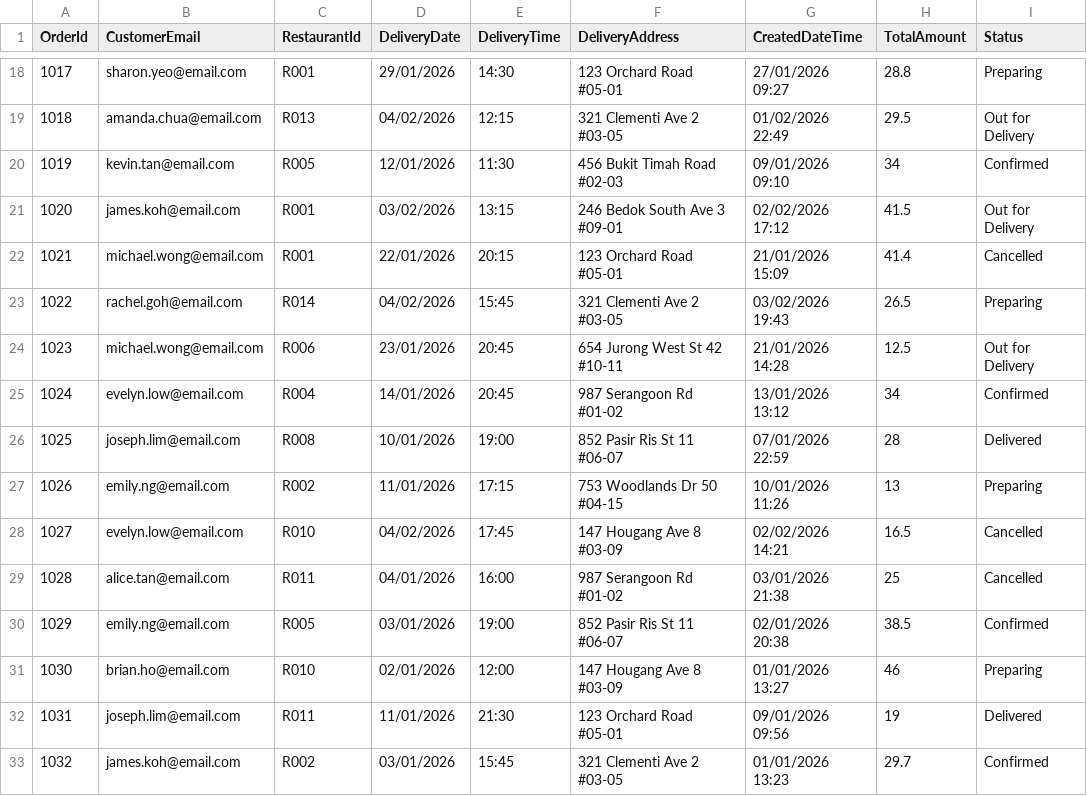
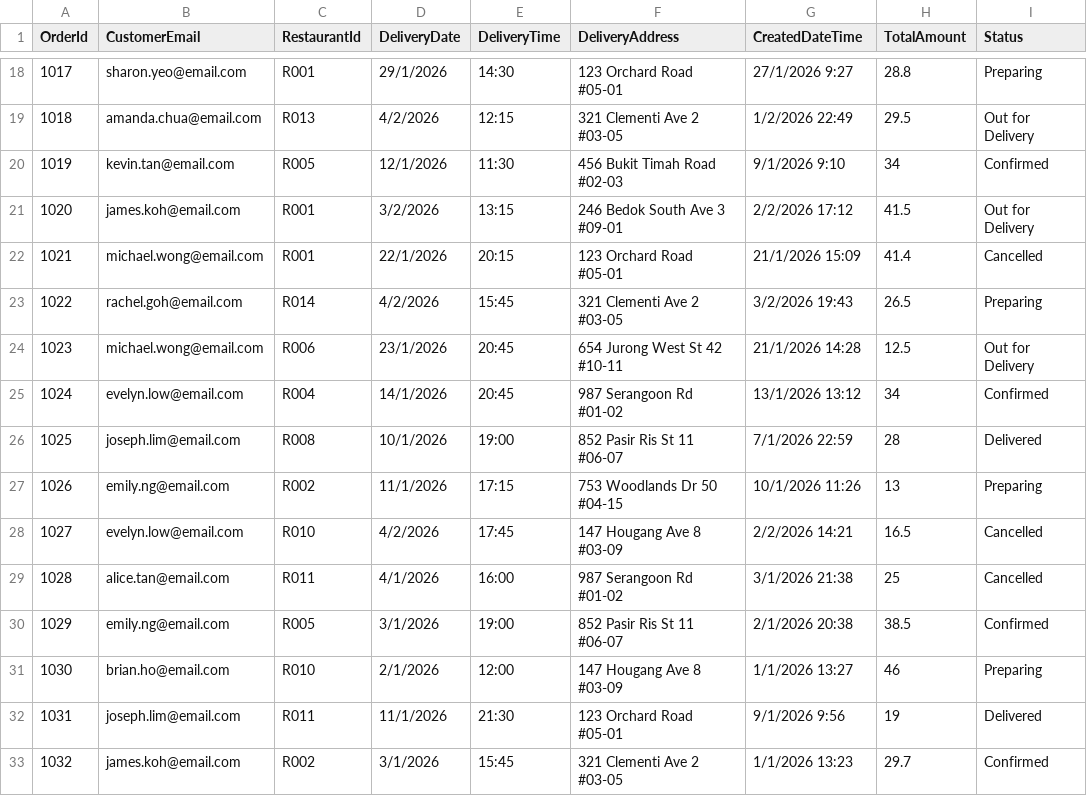
Before and after one commit to yana-srfn/prg-asg, a CSV file: Data-Files/orders.csv, drawn as a sheet; only a part is shown, gaps mark what is left out; the diff covers the shown part only; the diff names each change by its address in the sheet, - before the commit and + after, or states it on an @@ line.

```diff
--- a/Data-Files/orders.csv
+++ b/Data-Files/orders.csv
-D18 (DeliveryDate): 29/01/2026
+D18 (DeliveryDate): 29/1/2026
-G18 (CreatedDateTime): 27/01/2026 09:27
+G18 (CreatedDateTime): 27/1/2026 9:27
-D19 (DeliveryDate): 04/02/2026
+D19 (DeliveryDate): 4/2/2026
-G19 (CreatedDateTime): 01/02/2026 22:49
+G19 (CreatedDateTime): 1/2/2026 22:49
-D20 (DeliveryDate): 12/01/2026
+D20 (DeliveryDate): 12/1/2026
-G20 (CreatedDateTime): 09/01/2026 09:10
+G20 (CreatedDateTime): 9/1/2026 9:10
-D21 (DeliveryDate): 03/02/2026
+D21 (DeliveryDate): 3/2/2026
-G21 (CreatedDateTime): 02/02/2026 17:12
+G21 (CreatedDateTime): 2/2/2026 17:12
-D22 (DeliveryDate): 22/01/2026
+D22 (DeliveryDate): 22/1/2026
-G22 (CreatedDateTime): 21/01/2026 15:09
+G22 (CreatedDateTime): 21/1/2026 15:09
-D23 (DeliveryDate): 04/02/2026
+D23 (DeliveryDate): 4/2/2026
-G23 (CreatedDateTime): 03/02/2026 19:43
+G23 (CreatedDateTime): 3/2/2026 19:43
-D24 (DeliveryDate): 23/01/2026
+D24 (DeliveryDate): 23/1/2026
-G24 (CreatedDateTime): 21/01/2026 14:28
+G24 (CreatedDateTime): 21/1/2026 14:28
-D25 (DeliveryDate): 14/01/2026
+D25 (DeliveryDate): 14/1/2026
-G25 (CreatedDateTime): 13/01/2026 13:12
+G25 (CreatedDateTime): 13/1/2026 13:12
-D26 (DeliveryDate): 10/01/2026
+D26 (DeliveryDate): 10/1/2026
-G26 (CreatedDateTime): 07/01/2026 22:59
+G26 (CreatedDateTime): 7/1/2026 22:59
-D27 (DeliveryDate): 11/01/2026
+D27 (DeliveryDate): 11/1/2026
-G27 (CreatedDateTime): 10/01/2026 11:26
+G27 (CreatedDateTime): 10/1/2026 11:26
-D28 (DeliveryDate): 04/02/2026
+D28 (DeliveryDate): 4/2/2026
-G28 (CreatedDateTime): 02/02/2026 14:21
+G28 (CreatedDateTime): 2/2/2026 14:21
-D29 (DeliveryDate): 04/01/2026
+D29 (DeliveryDate): 4/1/2026
-G29 (CreatedDateTime): 03/01/2026 21:38
+G29 (CreatedDateTime): 3/1/2026 21:38
-D30 (DeliveryDate): 03/01/2026
+D30 (DeliveryDate): 3/1/2026
-G30 (CreatedDateTime): 02/01/2026 20:38
+G30 (CreatedDateTime): 2/1/2026 20:38
-D31 (DeliveryDate): 02/01/2026
+D31 (DeliveryDate): 2/1/2026
-G31 (CreatedDateTime): 01/01/2026 13:27
+G31 (CreatedDateTime): 1/1/2026 13:27
-D32 (DeliveryDate): 11/01/2026
+D32 (DeliveryDate): 11/1/2026
-G32 (CreatedDateTime): 09/01/2026 09:56
+G32 (CreatedDateTime): 9/1/2026 9:56
-D33 (DeliveryDate): 03/01/2026
+D33 (DeliveryDate): 3/1/2026
-G33 (CreatedDateTime): 01/01/2026 13:23
+G33 (CreatedDateTime): 1/1/2026 13:23
```
Also changed, not shown: 38 edited cells elsewhere in this file, 1 other file.
